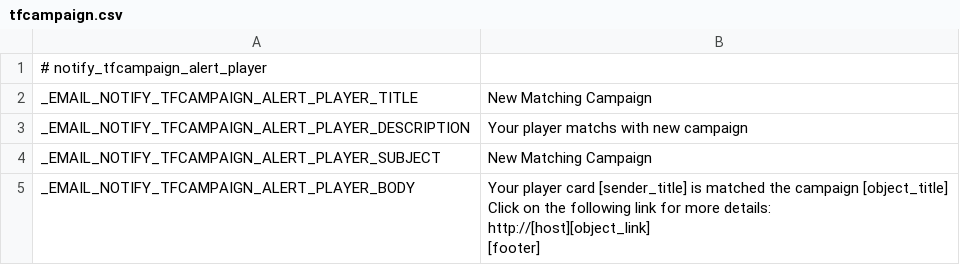
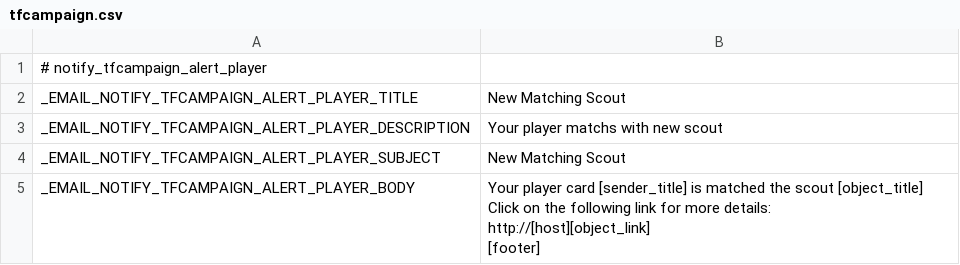
Before and after one commit to minh13488/tarfee, a CSV file: application/languages/en/tfcampaign.csv, drawn as a sheet.

```diff
--- a/application/languages/en/tfcampaign.csv
+++ b/application/languages/en/tfcampaign.csv
@@ -1,12 +1,12 @@
 # notify_tfcampaign_alert_player
-"_EMAIL_NOTIFY_TFCAMPAIGN_ALERT_PLAYER_TITLE";"New Matching Campaign"
-"_EMAIL_NOTIFY_TFCAMPAIGN_ALERT_PLAYER_DESCRIPTION";"Your player matchs with new campaign"
-"_EMAIL_NOTIFY_TFCAMPAIGN_ALERT_PLAYER_SUBJECT";"New Matching Campaign"
-"_EMAIL_NOTIFY_TFCAMPAIGN_ALERT_PLAYER_BODY";"
-Your player card [sender_title] is matched the campaign [object_title]
-
-Click on the following link for more details:
-
-http://[host][object_link]
-
-[footer]"
+"_EMAIL_NOTIFY_TFCAMPAIGN_ALERT_PLAYER_TITLE";"New Matching Scout"
+"_EMAIL_NOTIFY_TFCAMPAIGN_ALERT_PLAYER_DESCRIPTION";"Your player matchs with new scout"
+"_EMAIL_NOTIFY_TFCAMPAIGN_ALERT_PLAYER_SUBJECT";"New Matching Scout"
+"_EMAIL_NOTIFY_TFCAMPAIGN_ALERT_PLAYER_BODY";"
+Your player card [sender_title] is matched the scout [object_title]
+
+Click on the following link for more details:
+
+http://[host][object_link]
+
+[footer]"
```
Also changed, not shown: application/languages/en/user.csv, 10 other files.
